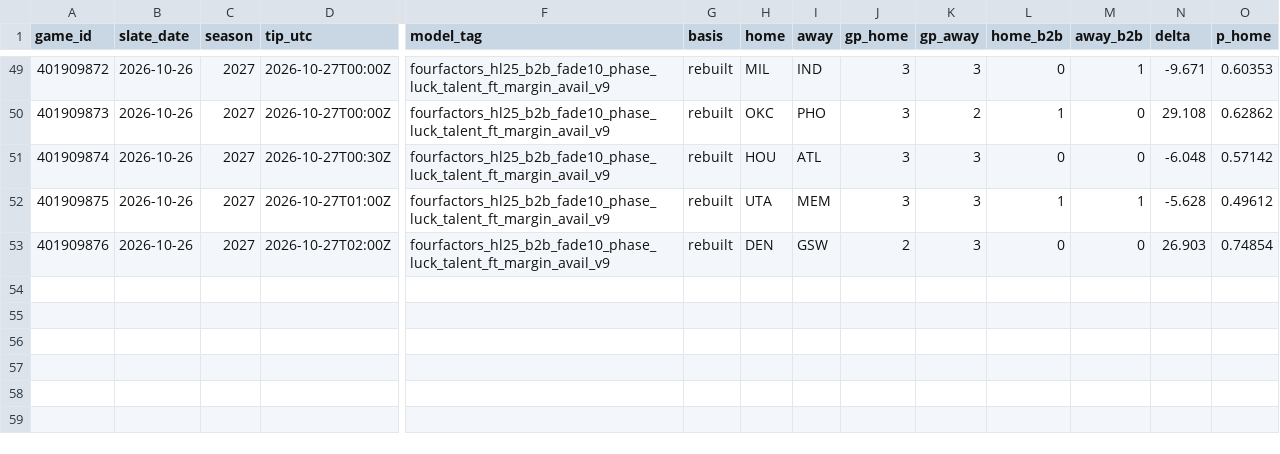
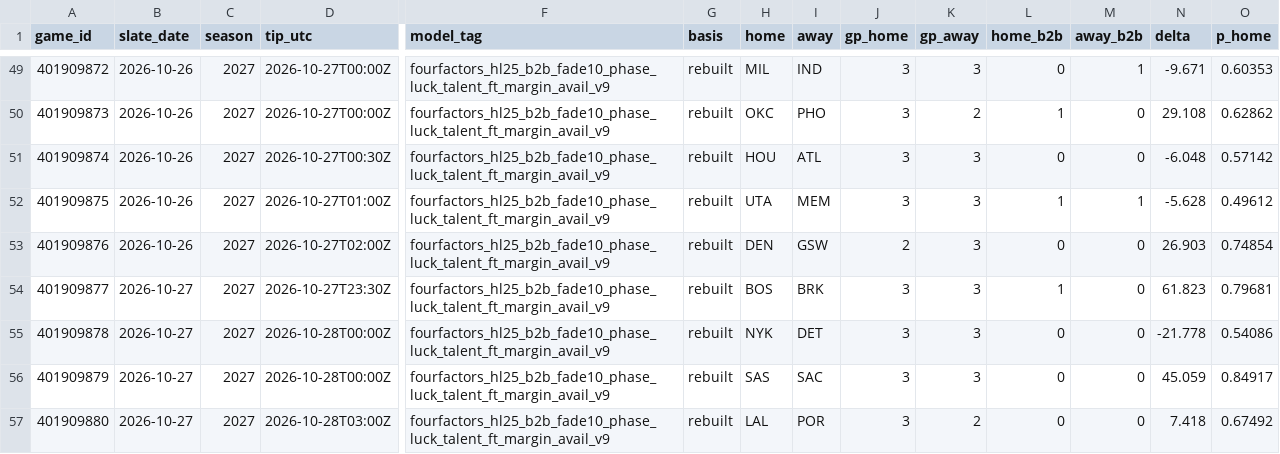
Before and after one commit to Dave356w/nba-matchups, a CSV file: data/nba_rebuilt.csv, drawn as a sheet; only a part is shown, gaps mark what is left out; rows hold the shown columns only; the diff names each change by its address in the sheet, - before the commit and + after, or states it on an @@ line.

```diff
--- a/data/nba_rebuilt.csv
+++ b/data/nba_rebuilt.csv
+row 54: 401909877 | 2026-10-27 | 2027 | 2026-10-27T23:30Z | fourfactors_hl25_b2b_fade10_phase_luck_talent_ft_margin_avail_v9 | rebuilt | BOS | BRK | 3 | 3 | 1 | 0 | 61.823 | 0.79681
+row 55: 401909878 | 2026-10-27 | 2027 | 2026-10-28T00:00Z | fourfactors_hl25_b2b_fade10_phase_luck_talent_ft_margin_avail_v9 | rebuilt | NYK | DET | 3 | 3 | 0 | 0 | -21.778 | 0.54086
+row 56: 401909879 | 2026-10-27 | 2027 | 2026-10-28T00:00Z | fourfactors_hl25_b2b_fade10_phase_luck_talent_ft_margin_avail_v9 | rebuilt | SAS | SAC | 3 | 3 | 0 | 0 | 45.059 | 0.84917
+row 57: 401909880 | 2026-10-27 | 2027 | 2026-10-28T03:00Z | fourfactors_hl25_b2b_fade10_phase_luck_talent_ft_margin_avail_v9 | rebuilt | LAL | POR | 3 | 2 | 0 | 0 | 7.418 | 0.67492
```
